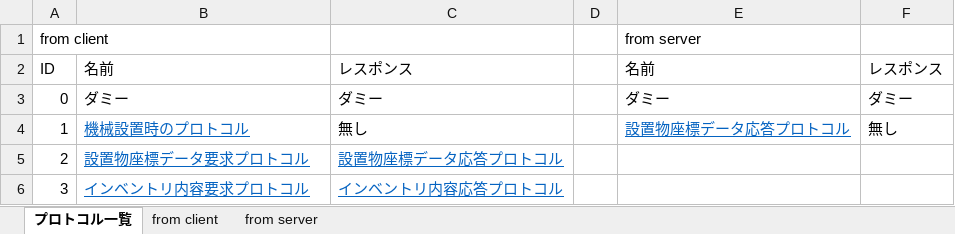
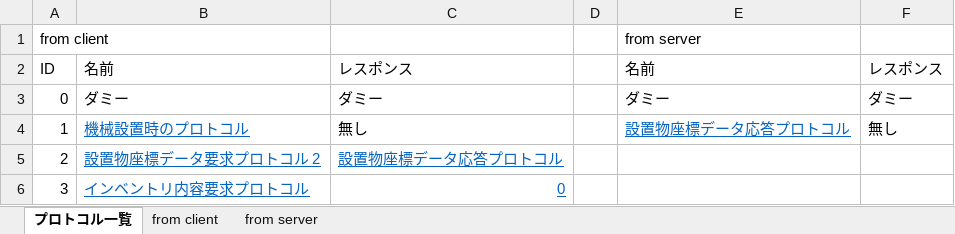
Before and after one commit to moorestech/moorestech, an Excel workbook: industrialization/Server/Protocol/プロトコル設計.xlsx, sheet プロトコル一覧, drawn as a sheet; values as stored, in another font and other column widths than the file's, no borders; the diff names each change by its address in the sheet, - before the commit and + after, or states it on an @@ line.

```diff
--- a/industrialization/Server/Protocol/プロトコル設計.xlsx (sheet プロトコル一覧)
+++ b/industrialization/Server/Protocol/プロトコル設計.xlsx (sheet プロトコル一覧)
-B5: 設置物座標データ要求プロトコル
+B5: 設置物座標データ要求プロトコル 2
-C6: インベントリ内容応答プロトコル
+C6: 0
```
Also changed, not shown: sheet from client, sheet from server, 2 other files.
